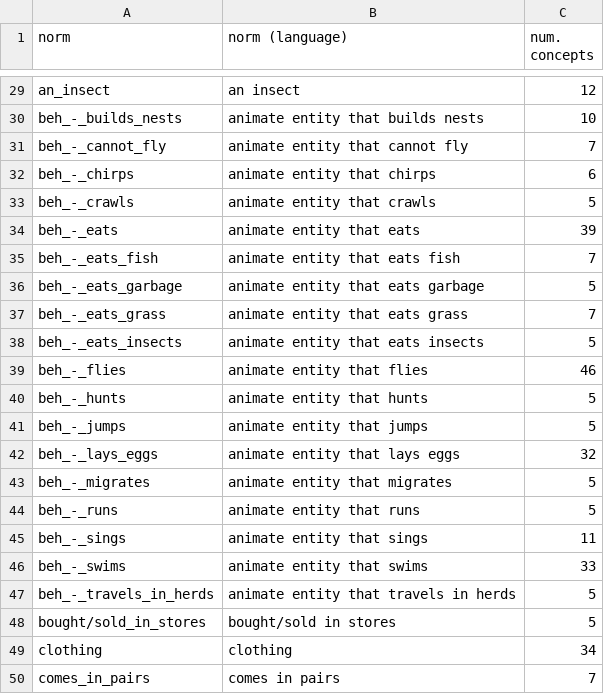
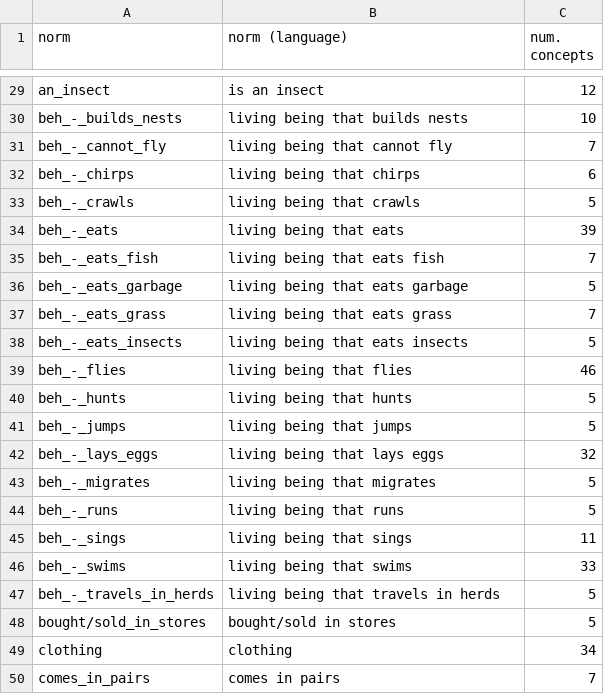
Before and after one commit to danoneata/probing-norms, a CSV file: data/mcrae-norms-grouped.csv, drawn as a sheet; only a part is shown, gaps mark what is left out; the diff covers the shown part only; the diff names each change by its address in the sheet, - before the commit and + after, or states it on an @@ line.

```diff
--- a/data/mcrae-norms-grouped.csv
+++ b/data/mcrae-norms-grouped.csv
-B29 (norm (language)): an insect
+B29 (norm (language)): is an insect
-B30 (norm (language)): animate entity that builds nests
+B30 (norm (language)): living being that builds nests
-B31 (norm (language)): animate entity that cannot fly
+B31 (norm (language)): living being that cannot fly
-B32 (norm (language)): animate entity that chirps
+B32 (norm (language)): living being that chirps
-B33 (norm (language)): animate entity that crawls
+B33 (norm (language)): living being that crawls
-B34 (norm (language)): animate entity that eats
+B34 (norm (language)): living being that eats
-B35 (norm (language)): animate entity that eats fish
+B35 (norm (language)): living being that eats fish
-B36 (norm (language)): animate entity that eats garbage
+B36 (norm (language)): living being that eats garbage
-B37 (norm (language)): animate entity that eats grass
+B37 (norm (language)): living being that eats grass
-B38 (norm (language)): animate entity that eats insects
+B38 (norm (language)): living being that eats insects
-B39 (norm (language)): animate entity that flies
+B39 (norm (language)): living being that flies
-B40 (norm (language)): animate entity that hunts
+B40 (norm (language)): living being that hunts
-B41 (norm (language)): animate entity that jumps
+B41 (norm (language)): living being that jumps
-B42 (norm (language)): animate entity that lays eggs
+B42 (norm (language)): living being that lays eggs
-B43 (norm (language)): animate entity that migrates
+B43 (norm (language)): living being that migrates
-B44 (norm (language)): animate entity that runs
+B44 (norm (language)): living being that runs
-B45 (norm (language)): animate entity that sings
+B45 (norm (language)): living being that sings
-B46 (norm (language)): animate entity that swims
+B46 (norm (language)): living being that swims
-B47 (norm (language)): animate entity that travels in herds
+B47 (norm (language)): living being that travels in herds
```
Also changed, not shown: 27 edited cells elsewhere in this file, 1 other file.
